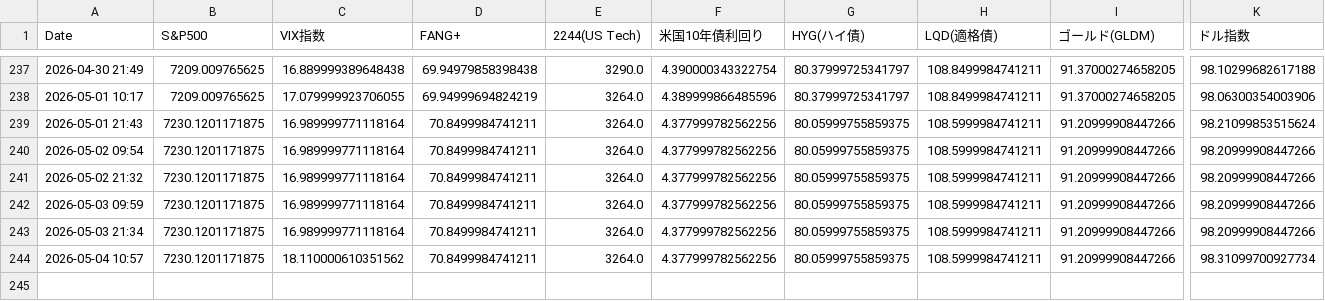
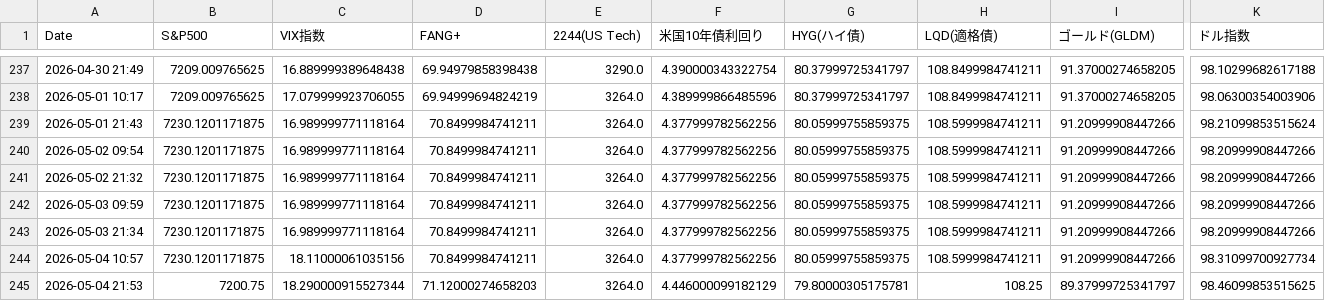
Before and after one commit to tetsustrategist-glitch/market-analyzer, a CSV file: market_history.csv, drawn as a sheet; only a part is shown, gaps mark what is left out; rows hold the shown columns only; the diff names each change by its address in the sheet, - before the commit and + after, or states it on an @@ line.

```diff
--- a/market_history.csv
+++ b/market_history.csv
-C244 (VIX指数): 18.110000610351562
+C244 (VIX指数): 18.11000061035156
+row 245: 2026-05-04 21:53 | 7200.75 | 18.290000915527344 | 71.12000274658203 | 3264.0 | 4.446000099182129 | 79.80000305175781 | 108.25 | 89.37999725341797 | 98.46099853515625
```
Also changed, not shown: 2 other files.
